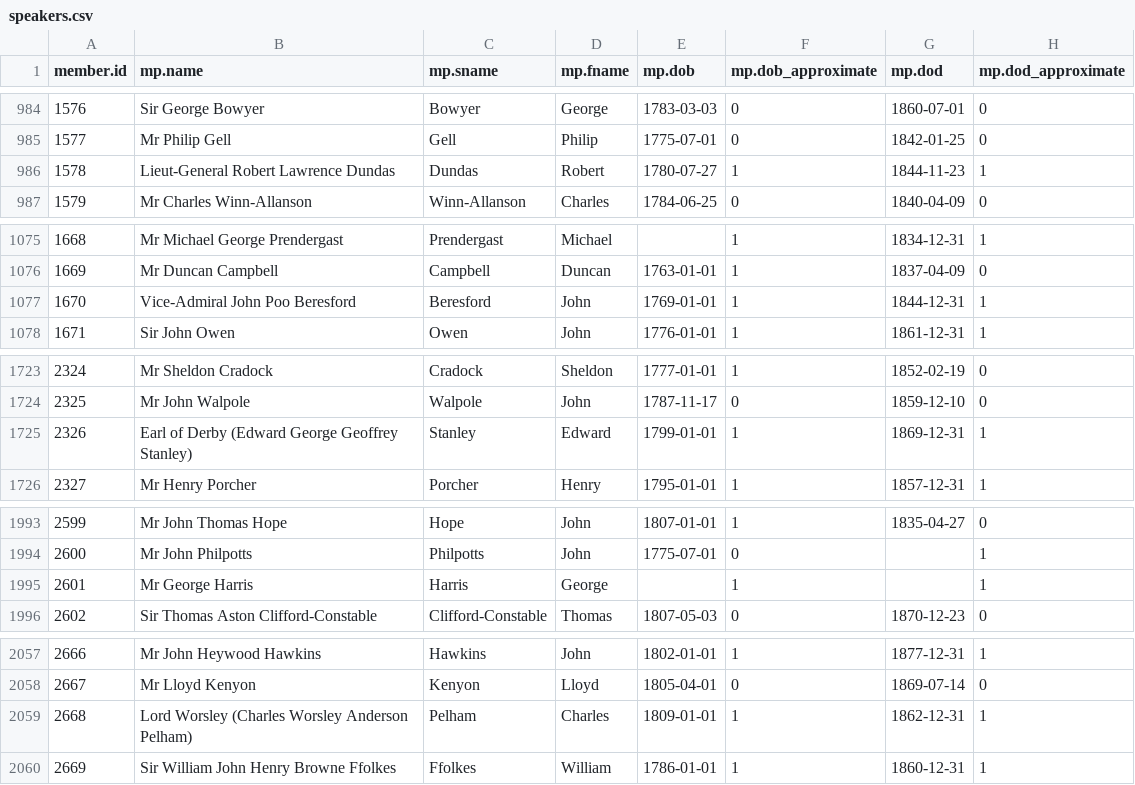
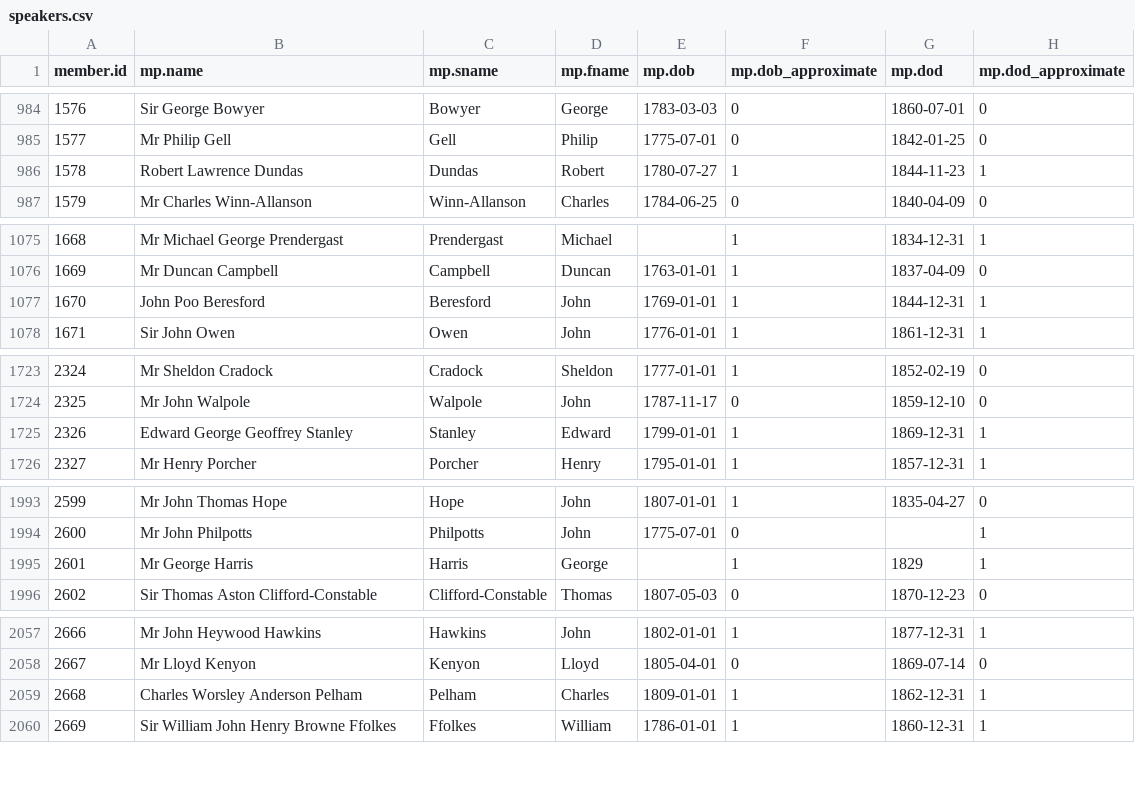
Before and after one commit to stephbuon/hansard-speakers, a CSV file: data/mps/speakers-names/speakers.csv, drawn as a sheet; only a part is shown, gaps mark what is left out; the diff covers the shown part only.

```diff
--- a/data/mps/speakers-names/speakers.csv
+++ b/data/mps/speakers-names/speakers.csv
@@ -985,3 +985,3 @@ member.id,mp.name,mp.sname,mp.fname,mp.dob,mp.dob_approximate,mp.dod,mp.dod_appr
 1577,Mr Philip Gell,Gell,Philip,1775-07-01,0,1842-01-25,0
-1578,Lieut-General Robert Lawrence Dundas,Dundas,Robert,1780-07-27,1,1844-11-23,1
+1578,Robert Lawrence Dundas,Dundas,Robert,1780-07-27,1,1844-11-23,1
 1579,Mr Charles Winn-Allanson,Winn-Allanson,Charles,1784-06-25,0,1840-04-09,0
@@ -1076,3 +1076,3 @@ member.id,mp.name,mp.sname,mp.fname,mp.dob,mp.dob_approximate,mp.dod,mp.dod_appr
 1669,Mr Duncan Campbell,Campbell,Duncan,1763-01-01,1,1837-04-09,0
-1670,Vice-Admiral John Poo Beresford,Beresford,John,1769-01-01,1,1844-12-31,1
+1670,John Poo Beresford,Beresford,John,1769-01-01,1,1844-12-31,1
 1671,Sir John Owen,Owen,John,1776-01-01,1,1861-12-31,1
@@ -1724,3 +1724,3 @@ member.id,mp.name,mp.sname,mp.fname,mp.dob,mp.dob_approximate,mp.dod,mp.dod_appr
 2325,Mr John Walpole,Walpole,John,1787-11-17,0,1859-12-10,0
-2326,Earl of Derby (Edward George Geoffrey Stanley),Stanley,Edward,1799-01-01,1,1869-12-31,1
+2326,Edward George Geoffrey Stanley,Stanley,Edward,1799-01-01,1,1869-12-31,1
 2327,Mr Henry Porcher,Porcher,Henry,1795-01-01,1,1857-12-31,1
@@ -1994,3 +1994,3 @@ member.id,mp.name,mp.sname,mp.fname,mp.dob,mp.dob_approximate,mp.dod,mp.dod_appr
 2600,Mr John Philpotts,Philpotts,John,1775-07-01,0,,1
-2601,Mr George Harris,Harris,George,,1,,1
+2601,Mr George Harris,Harris,George,,1,1829,1
 2602,Sir Thomas Aston Clifford-Constable,Clifford-Constable,Thomas,1807-05-03,0,1870-12-23,0
@@ -2058,3 +2058,3 @@ member.id,mp.name,mp.sname,mp.fname,mp.dob,mp.dob_approximate,mp.dod,mp.dod_appr
 2667,Mr Lloyd Kenyon,Kenyon,Lloyd,1805-04-01,0,1869-07-14,0
-2668,Lord Worsley (Charles Worsley Anderson Pelham),Pelham,Charles,1809-01-01,1,1862-12-31,1
+2668,Charles Worsley Anderson Pelham,Pelham,Charles,1809-01-01,1,1862-12-31,1
 2669,Sir William John Henry Browne Ffolkes,Ffolkes,William,1786-01-01,1,1860-12-31,1
```
Also changed, not shown: 20 added rows and 34 edited cells elsewhere in this file, 4 other files.
